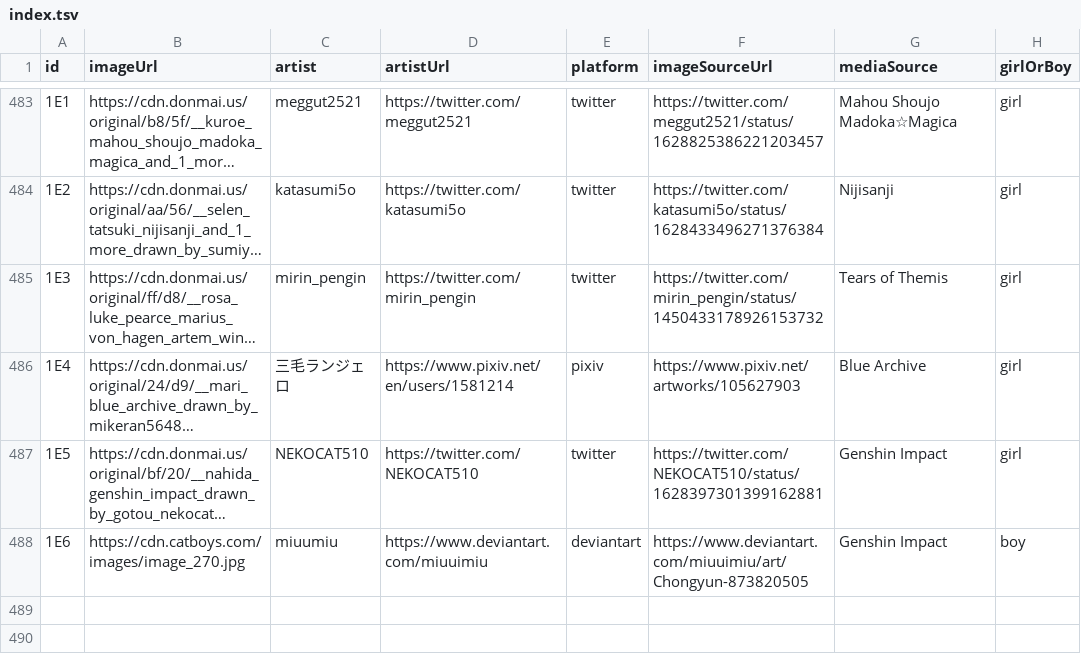
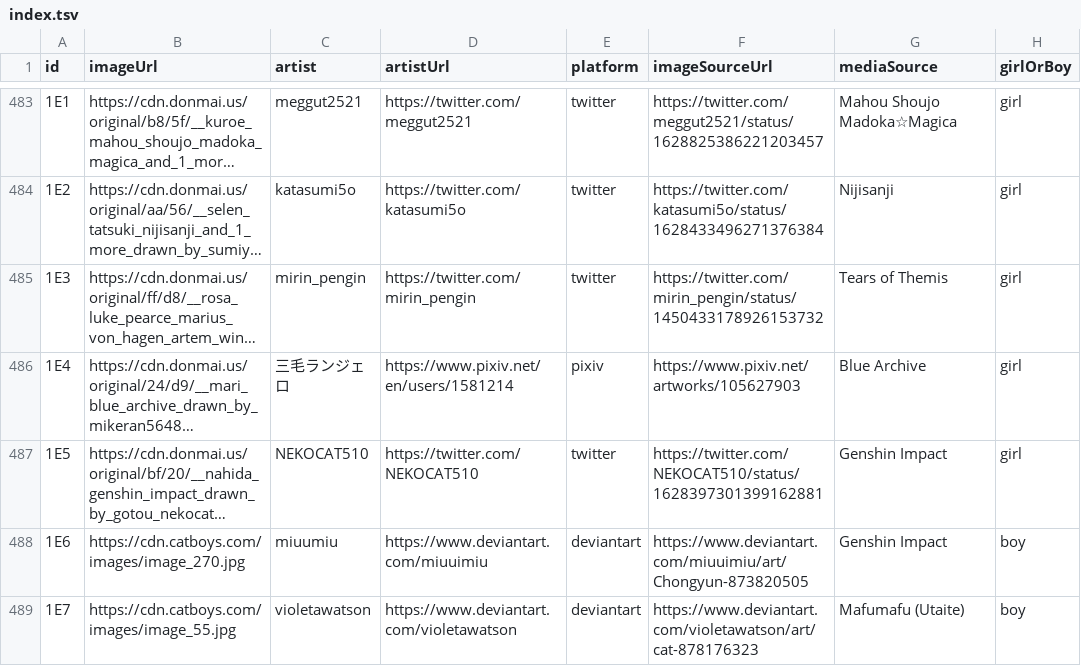
Before and after one commit to nattadasu/nekomimiDb, a TSV file: index.tsv, drawn as a sheet; only a part is shown, gaps mark what is left out; long unchanged cells end in …; the diff names each change by its address in the sheet, - before the commit and + after, or states it on an @@ line.

Commit message:
Add `1E7` (boy) by violetawatson
By: nattadasu#3867

```diff
--- a/index.tsv
+++ b/index.tsv
+row 489: 1E7 | https://cdn.catboys.com/images/image_55.jpg | violetawatson | https://www.deviantart.com/violetawatson | deviantart | https://www.deviantart.com/violetawatson/art/cat-878176323 | Mafumafu (Utaite) | boy
```
Also changed, not shown: 1 other file.
